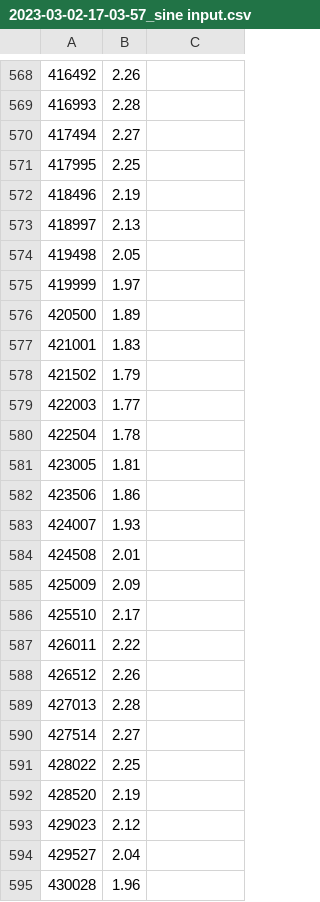
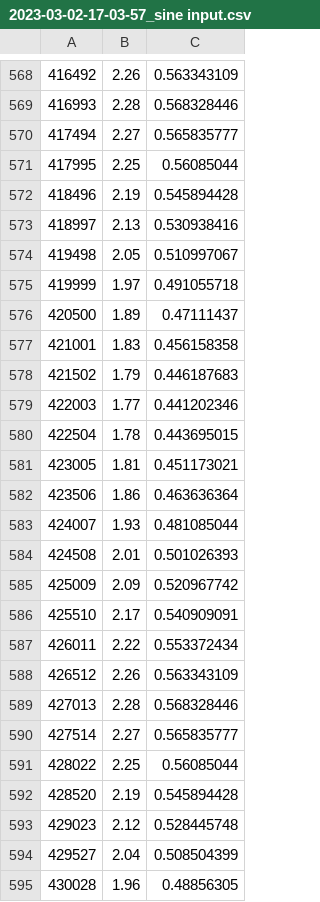
Before and after one commit to ShenPaul/SWEATsens, a CSV file: python-testing-app/2023-03-02-17-03-57_sine input.csv, drawn as a sheet; only a part is shown, gaps mark what is left out; the diff covers the shown part only.

```diff
--- a/python-testing-app/2023-03-02-17-03-57_sine input.csv
+++ b/python-testing-app/2023-03-02-17-03-57_sine input.csv
@@ -568,28 +568,28 @@
-416492,2.26
-416993,2.28
-417494,2.27
-417995,2.25
-418496,2.19
-418997,2.13
-419498,2.05
-419999,1.97
-420500,1.89
-421001,1.83
-421502,1.79
-422003,1.77
-422504,1.78
-423005,1.81
-423506,1.86
-424007,1.93
-424508,2.01
-425009,2.09
-425510,2.17
-426011,2.22
-426512,2.26
-427013,2.28
-427514,2.27
-428022,2.25
-428520,2.19
-429023,2.12
-429527,2.04
-430028,1.96
+416492,2.26,0.563343109
+416993,2.28,0.568328446
+417494,2.27,0.565835777
+417995,2.25,0.56085044
+418496,2.19,0.545894428
+418997,2.13,0.530938416
+419498,2.05,0.510997067
+419999,1.97,0.491055718
+420500,1.89,0.47111437
+421001,1.83,0.456158358
+421502,1.79,0.446187683
+422003,1.77,0.441202346
+422504,1.78,0.443695015
+423005,1.81,0.451173021
+423506,1.86,0.463636364
+424007,1.93,0.481085044
+424508,2.01,0.501026393
+425009,2.09,0.520967742
+425510,2.17,0.540909091
+426011,2.22,0.553372434
+426512,2.26,0.563343109
+427013,2.28,0.568328446
+427514,2.27,0.565835777
+428022,2.25,0.56085044
+428520,2.19,0.545894428
+429023,2.12,0.528445748
+429527,2.04,0.508504399
+430028,1.96,0.48856305
```
Also changed, not shown: 127 edited cells elsewhere in this file, 3 other files.
